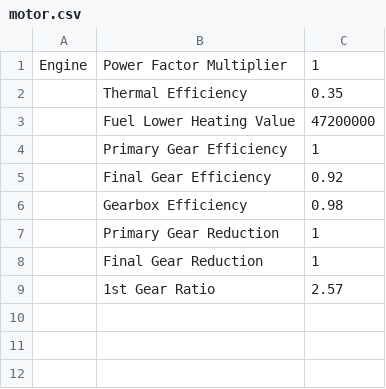
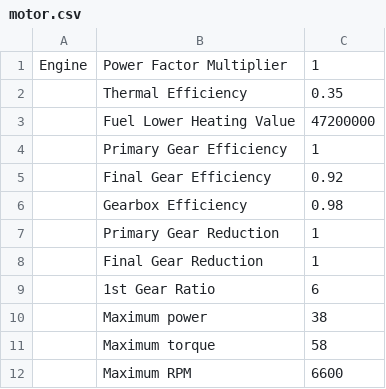
Before and after one commit to DaG-del/OpenLap, a CSV file: motor.csv, drawn as a sheet.

```diff
--- a/motor.csv
+++ b/motor.csv
@@ -8,2 +8,5 @@ Engine,Power Factor Multiplier,1
 ,Final Gear Reduction,1
-,1st Gear Ratio,2.57
+,1st Gear Ratio,6
+,Maximum power,38
+,Maximum torque,58
+,Maximum RPM, 6600
```
Also changed, not shown: 3 other files.
